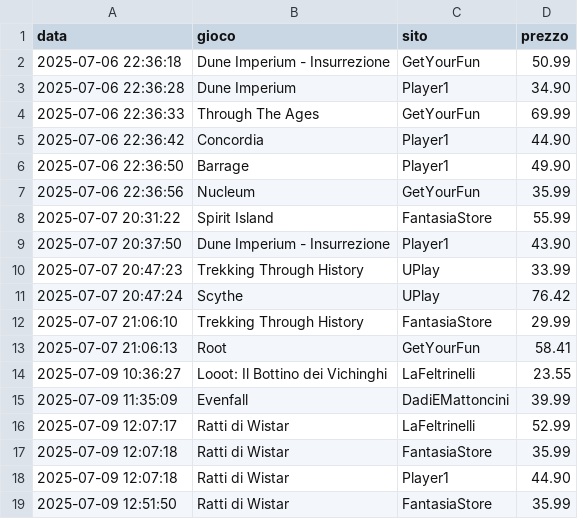
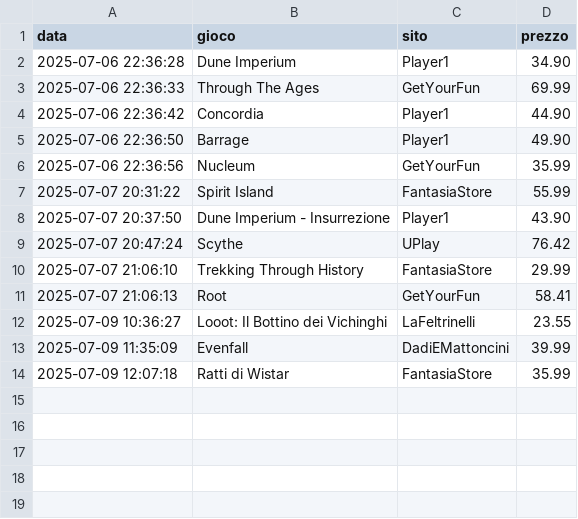
Before and after one commit to gigifacile/BGPrices, a CSV file: storico_prezzi.csv, drawn as a sheet.

Commit message:
Update storico_prezzi.csv

```diff
--- a/storico_prezzi.csv
+++ b/storico_prezzi.csv
@@ -1,3 +1,2 @@
 data,gioco,sito,prezzo
-2025-07-06 22:36:18,Dune Imperium - Insurrezione,GetYourFun,50.99
 2025-07-06 22:36:28,Dune Imperium,Player1,34.90
@@ -9,3 +8,2 @@ data,gioco,sito,prezzo
 2025-07-07 20:37:50,Dune Imperium - Insurrezione,Player1,43.90
-2025-07-07 20:47:23,Trekking Through History,UPlay,33.99
 2025-07-07 20:47:24,Scythe,UPlay,76.42
@@ -15,5 +13,2 @@ data,gioco,sito,prezzo
 2025-07-09 11:35:09,Evenfall,DadiEMattoncini,39.99
-2025-07-09 12:07:17,Ratti di Wistar,LaFeltrinelli,52.99
 2025-07-09 12:07:18,Ratti di Wistar,FantasiaStore,35.99
-2025-07-09 12:07:18,Ratti di Wistar,Player1,44.90
-2025-07-09 12:51:50,Ratti di Wistar,FantasiaStore,35.99
```
